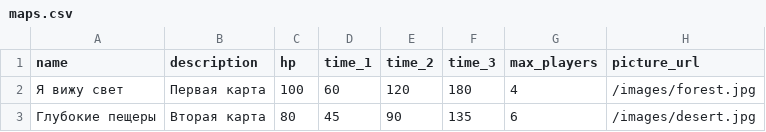
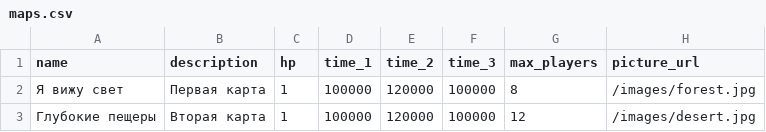
Before and after one commit to nastosinka/oops_trap, a CSV file: db/src/main/resources/changelog/data/maps.csv, drawn as a sheet.

Commit message:
backend: add real time

```diff
--- a/db/src/main/resources/changelog/data/maps.csv
+++ b/db/src/main/resources/changelog/data/maps.csv
@@ -1,3 +1,3 @@
 name,description,hp,time_1,time_2,time_3,max_players,picture_url
-"Я вижу свет","Первая карта",100,60,120,180,4,"/images/forest.jpg"
-"Глубокие пещеры","Вторая карта",80,45,90,135,6,"/images/desert.jpg"
+"Я вижу свет","Первая карта",1,100000,120000,100000,8,"/images/forest.jpg"
+"Глубокие пещеры","Вторая карта",1,100000,120000,100000,12,"/images/desert.jpg"
```
Also changed, not shown: 2 other files.
